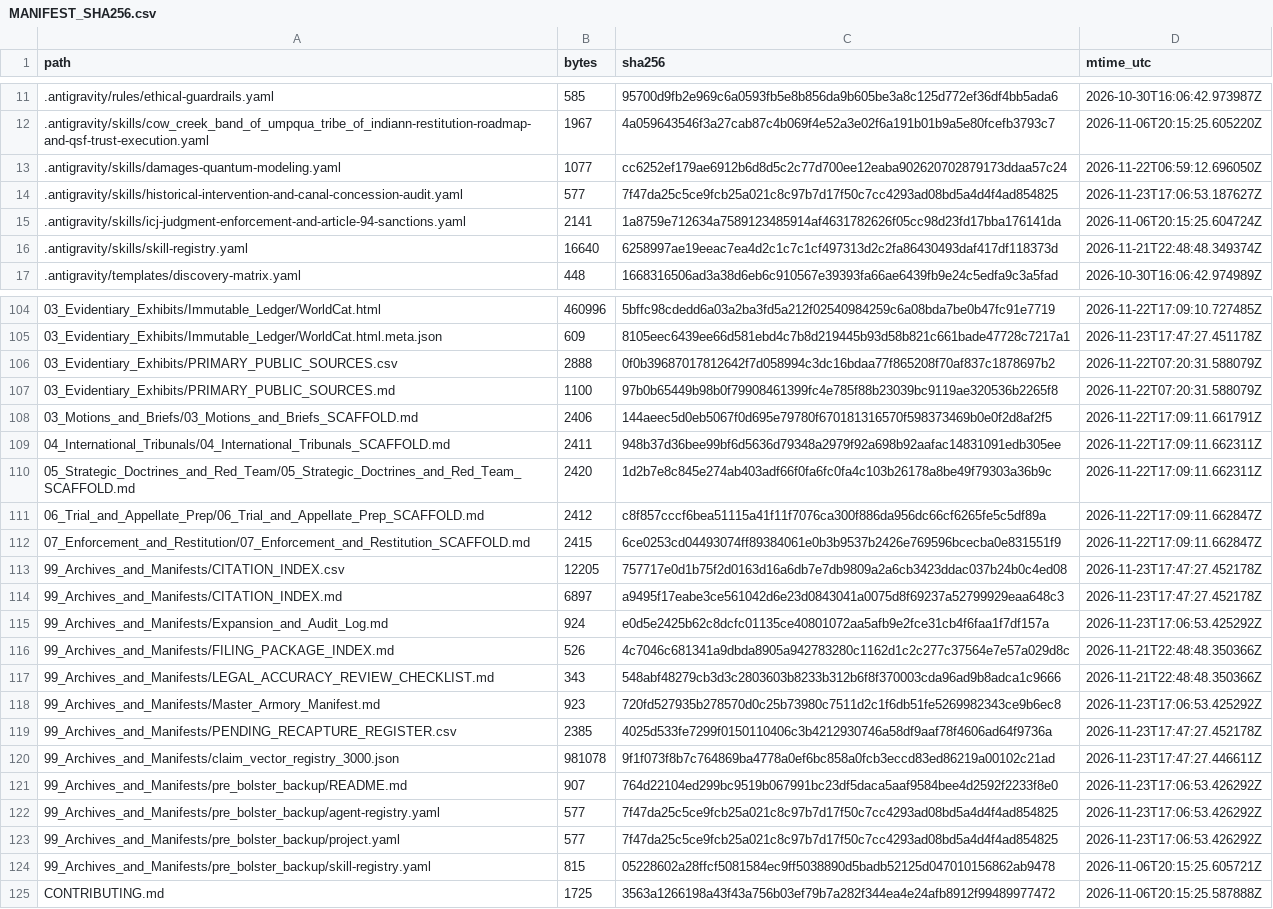
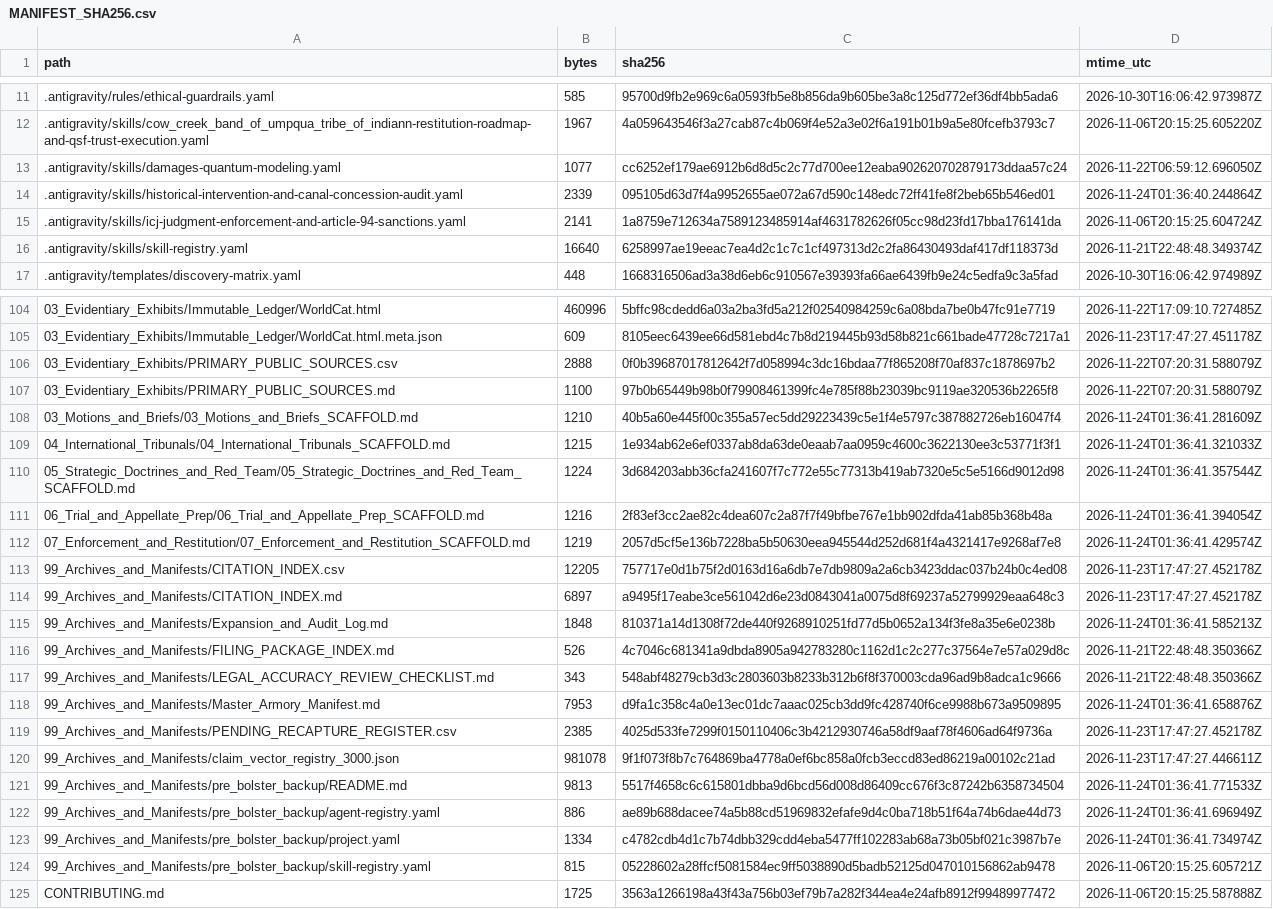
Before and after one commit to GlobalRestitutionAlliance/turtle-island-us-or-cow-creek-band-of-umpqua-tribe-of-indian-master-litigation, a CSV file: 99_Archives_and_Manifests/MANIFEST_SHA256.csv, drawn as a sheet; only a part is shown, gaps mark what is left out; the diff covers the shown part only.

Commit message:
REVERTED DUE TO UNPROMPTED MASS J3WFICATED DATA CORRUPTION BY COMPROMISED BIASED LLM/ARTIFICIAL INTELLIGENCE MODELS

```diff
--- a/99_Archives_and_Manifests/MANIFEST_SHA256.csv
+++ b/99_Archives_and_Manifests/MANIFEST_SHA256.csv
@@ -13,3 +13,3 @@ path,bytes,sha256,mtime_utc
 .antigravity/skills/damages-quantum-modeling.yaml,1077,cc6252ef179ae6912b6d8d5c2c77d700ee12eaba902620702879173ddaa57c24,2026-11-22T06:59:12.696050Z
-.antigravity/skills/historical-intervention-and-canal-concession-audit.yaml,577,7f47da25c5ce9fcb25a021c8c97b7d17f50c7cc4293ad08bd5a4d4f4ad854825,2026-11-23T17:06:53.187627Z
+.antigravity/skills/historical-intervention-and-canal-concession-audit.yaml,2339,095105d63d7f4a9952655ae072a67d590c148edc72ff41fe8f2beb65b546ed01,2026-11-24T01:36:40.244864Z
 .antigravity/skills/icj-judgment-enforcement-and-article-94-sanctions.yaml,2141,1a8759e712634a7589123485914af4631782626f05cc98d23fd17bba176141da,2026-11-06T20:15:25.604724Z
@@ -107,18 +107,18 @@ path,bytes,sha256,mtime_utc
 03_Evidentiary_Exhibits/PRIMARY_PUBLIC_SOURCES.md,1100,97b0b65449b98b0f79908461399fc4e785f88b23039bc9119ae320536b2265f8,2026-11-22T07:20:31.588079Z
-03_Motions_and_Briefs/03_Motions_and_Briefs_SCAFFOLD.md,2406,144aeec5d0eb5067f0d695e79780f670181316570f598373469b0e0f2d8af2f5,2026-11-22T17:09:11.661791Z
-04_International_Tribunals/04_International_Tribunals_SCAFFOLD.md,2411,948b37d36bee99bf6d5636d79348a2979f92a698b92aafac14831091edb305ee,2026-11-22T17:09:11.662311Z
-05_Strategic_Doctrines_and_Red_Team/05_Strategic_Doctrines_and_Red_Team_SCAFFOLD.md,2420,1d2b7e8c845e274ab403adf66f0fa6fc0fa4c103b26178a8be49f79303a36b9c,2026-11-22T17:09:11.662311Z
-06_Trial_and_Appellate_Prep/06_Trial_and_Appellate_Prep_SCAFFOLD.md,2412,c8f857cccf6bea51115a41f11f7076ca300f886da956dc66cf6265fe5c5df89a,2026-11-22T17:09:11.662847Z
-07_Enforcement_and_Restitution/07_Enforcement_and_Restitution_SCAFFOLD.md,2415,6ce0253cd04493074ff89384061e0b3b9537b2426e769596bcecba0e831551f9,2026-11-22T17:09:11.662847Z
+03_Motions_and_Briefs/03_Motions_and_Briefs_SCAFFOLD.md,1210,40b5a60e445f00c355a57ec5dd29223439c5e1f4e5797c387882726eb16047f4,2026-11-24T01:36:41.281609Z
+04_International_Tribunals/04_International_Tribunals_SCAFFOLD.md,1215,1e934ab62e6ef0337ab8da63de0eaab7aa0959c4600c3622130ee3c53771f3f1,2026-11-24T01:36:41.321033Z
+05_Strategic_Doctrines_and_Red_Team/05_Strategic_Doctrines_and_Red_Team_SCAFFOLD.md,1224,3d684203abb36cfa241607f7c772e55c77313b419ab7320e5c5e5166d9012d98,2026-11-24T01:36:41.357544Z
+06_Trial_and_Appellate_Prep/06_Trial_and_Appellate_Prep_SCAFFOLD.md,1216,2f83ef3cc2ae82c4dea607c2a87f7f49bfbe767e1bb902dfda41ab85b368b48a,2026-11-24T01:36:41.394054Z
+07_Enforcement_and_Restitution/07_Enforcement_and_Restitution_SCAFFOLD.md,1219,2057d5cf5e136b7228ba5b50630eea945544d252d681f4a4321417e9268af7e8,2026-11-24T01:36:41.429574Z
 99_Archives_and_Manifests/CITATION_INDEX.csv,12205,757717e0d1b75f2d0163d16a6db7e7db9809a2a6cb3423ddac037b24b0c4ed08,2026-11-23T17:47:27.452178Z
 99_Archives_and_Manifests/CITATION_INDEX.md,6897,a9495f17eabe3ce561042d6e23d0843041a0075d8f69237a52799929eaa648c3,2026-11-23T17:47:27.452178Z
-99_Archives_and_Manifests/Expansion_and_Audit_Log.md,924,e0d5e2425b62c8dcfc01135ce40801072aa5afb9e2fce31cb4f6faa1f7df157a,2026-11-23T17:06:53.425292Z
+99_Archives_and_Manifests/Expansion_and_Audit_Log.md,1848,810371a14d1308f72de440f9268910251fd77d5b0652a134f3fe8a35e6e0238b,2026-11-24T01:36:41.585213Z
 99_Archives_and_Manifests/FILING_PACKAGE_INDEX.md,526,4c7046c681341a9dbda8905a942783280c1162d1c2c277c37564e7e57a029d8c,2026-11-21T22:48:48.350366Z
 99_Archives_and_Manifests/LEGAL_ACCURACY_REVIEW_CHECKLIST.md,343,548abf48279cb3d3c2803603b8233b312b6f8f370003cda96ad9b8adca1c9666,2026-11-21T22:48:48.350366Z
-99_Archives_and_Manifests/Master_Armory_Manifest.md,923,720fd527935b278570d0c25b73980c7511d2c1f6db51fe5269982343ce9b6ec8,2026-11-23T17:06:53.425292Z
+99_Archives_and_Manifests/Master_Armory_Manifest.md,7953,d9fa1c358c4a0e13ec01dc7aaac025cb3dd9fc428740f6ce9988b673a9509895,2026-11-24T01:36:41.658876Z
 99_Archives_and_Manifests/PENDING_RECAPTURE_REGISTER.csv,2385,4025d533fe7299f0150110406c3b4212930746a58df9aaf78f4606ad64f9736a,2026-11-23T17:47:27.452178Z
 99_Archives_and_Manifests/claim_vector_registry_3000.json,981078,9f1f073f8b7c764869ba4778a0ef6bc858a0fcb3eccd83ed86219a00102c21ad,2026-11-23T17:47:27.446611Z
-99_Archives_and_Manifests/pre_bolster_backup/README.md,907,764d22104ed299bc9519b067991bc23df5daca5aaf9584bee4d2592f2233f8e0,2026-11-23T17:06:53.426292Z
-99_Archives_and_Manifests/pre_bolster_backup/agent-registry.yaml,577,7f47da25c5ce9fcb25a021c8c97b7d17f50c7cc4293ad08bd5a4d4f4ad854825,2026-11-23T17:06:53.426292Z
-99_Archives_and_Manifests/pre_bolster_backup/project.yaml,577,7f47da25c5ce9fcb25a021c8c97b7d17f50c7cc4293ad08bd5a4d4f4ad854825,2026-11-23T17:06:53.426292Z
+99_Archives_and_Manifests/pre_bolster_backup/README.md,9813,5517f4658c6c615801dbba9d6bcd56d008d86409cc676f3c87242b6358734504,2026-11-24T01:36:41.771533Z
+99_Archives_and_Manifests/pre_bolster_backup/agent-registry.yaml,886,ae89b688dacee74a5b88cd51969832efafe9d4c0ba718b51f64a74b6dae44d73,2026-11-24T01:36:41.696949Z
+99_Archives_and_Manifests/pre_bolster_backup/project.yaml,1334,c4782cdb4d1c7b74dbb329cdd4eba5477ff102283ab68a73b05bf021c3987b7e,2026-11-24T01:36:41.734974Z
 99_Archives_and_Manifests/pre_bolster_backup/skill-registry.yaml,815,05228602a28ffcf5081584ec9ff5038890d5badb52125d047010156862ab9478,2026-11-06T20:15:25.605721Z
```
Also changed, not shown: 77 edited cells elsewhere in this file, 37 other files.
